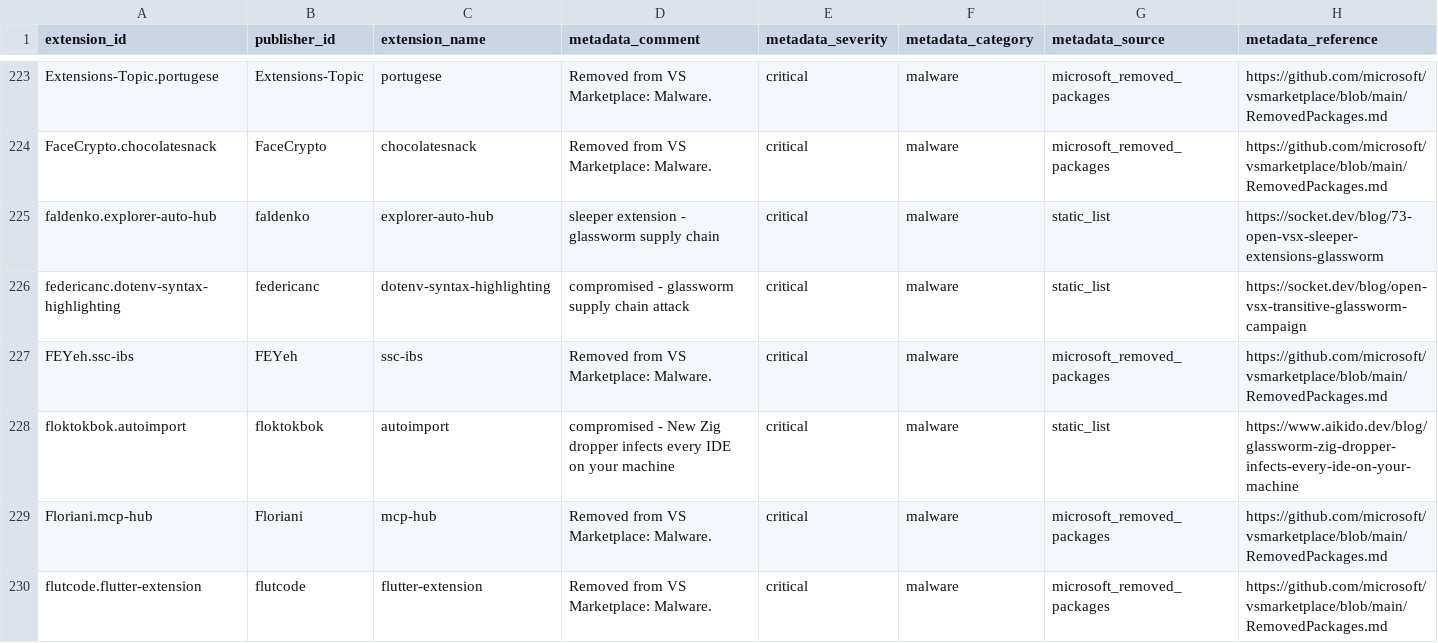
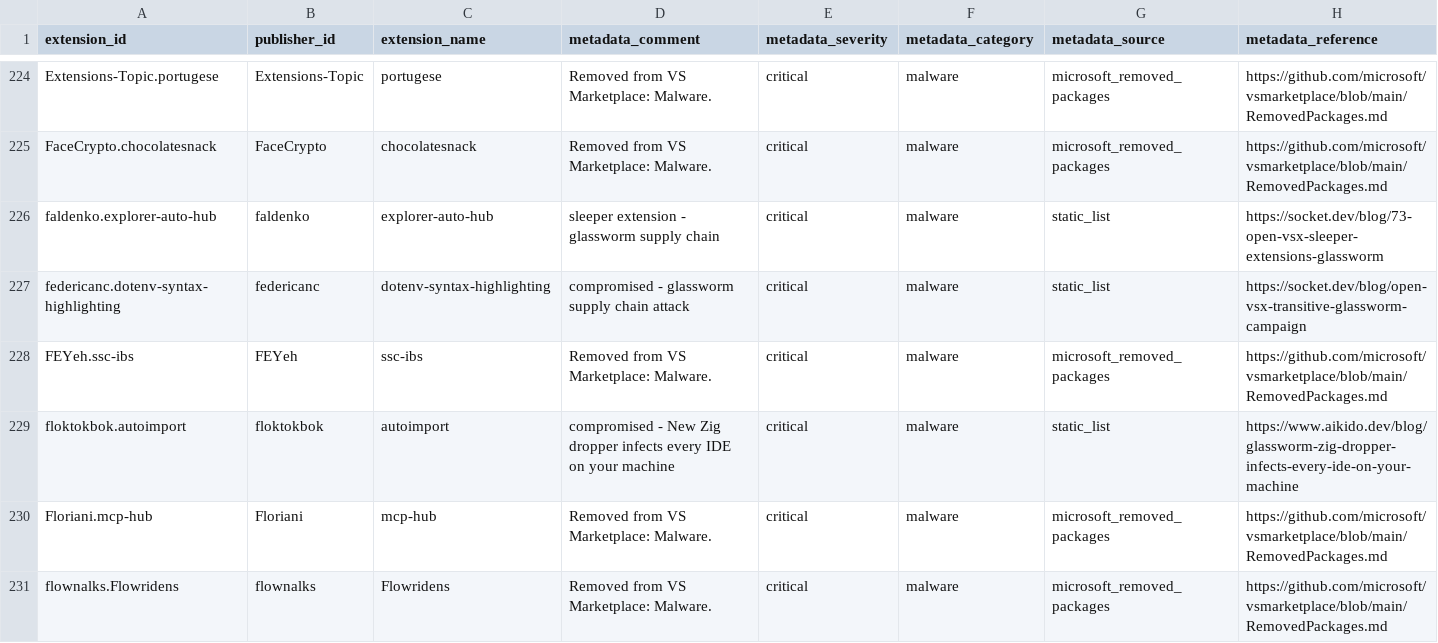
Before and after one commit to vsxsentry/vsxsentry.github.io, a CSV file: feeds/vsxsentry_malicious_feed.csv, drawn as a sheet; only a part is shown, gaps mark what is left out; the shorter side is filled out with more unchanged rows; rows hold the shown columns only; the diff covers the shown part only; the diff names each change by its address in the sheet, - before the commit and + after, or states it on an @@ line.

```diff
--- a/feeds/vsxsentry_malicious_feed.csv
+++ b/feeds/vsxsentry_malicious_feed.csv
+row 231: flownalks.Flowridens | flownalks | Flowridens | Removed from VS Marketplace: Malware. | critical | malware | microsoft_removed_packages | https://github.com/microsoft/vsmarketplace/blob/main/RemovedPackages.md
```
Also changed, not shown: 6 added rows elsewhere in this file, feeds/vsxsentry_feed.csv, feeds/vsxsentry_opencti_import.csv, 13 other files.
